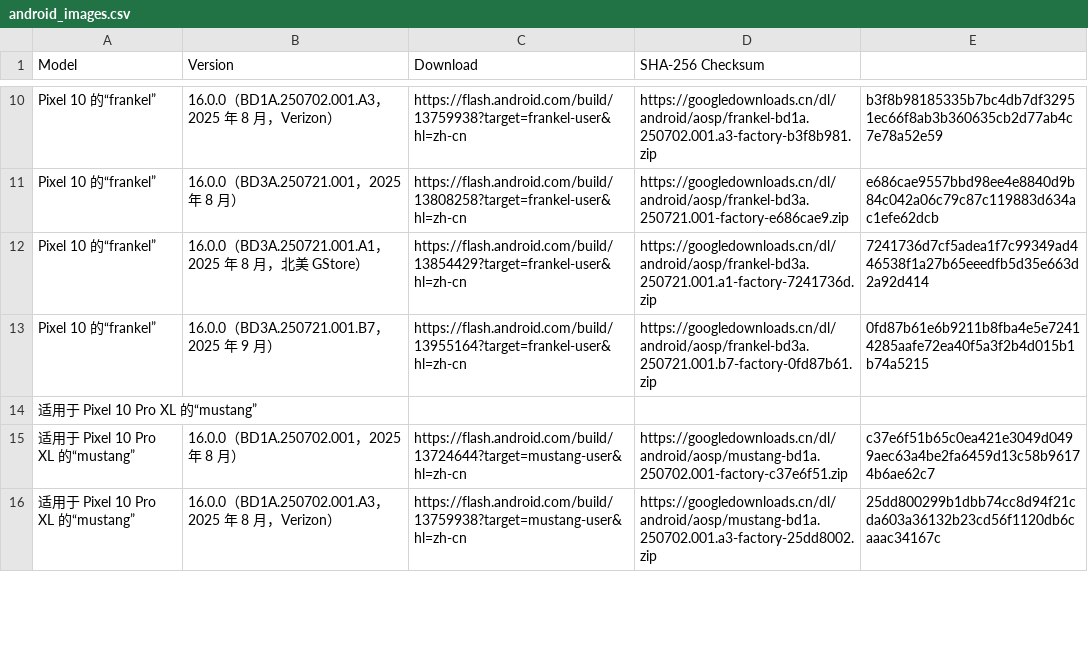
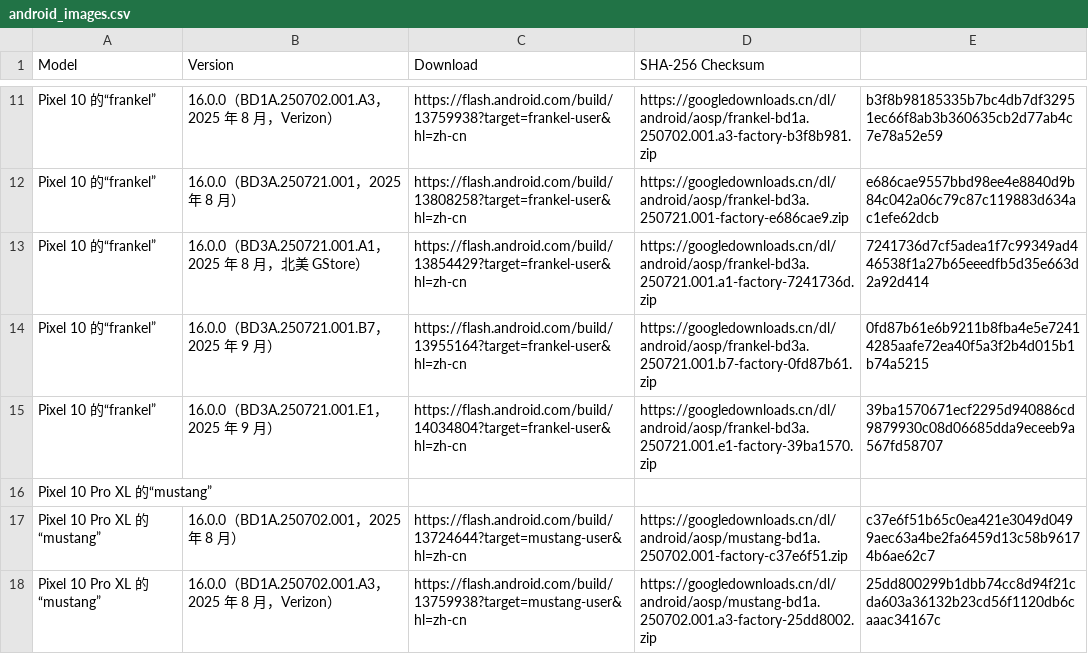
Before and after one commit to parserpp/get_android_data, a CSV file: data/android_images.csv, drawn as a sheet; only a part is shown, gaps mark what is left out; the diff covers the shown part only.

```diff
--- a/data/android_images.csv
+++ b/data/android_images.csv
@@ -13,4 +14,5 @@ Pixel 10 的“frankel”,16.0.0（BD3A.250721.001.A1，2025 年 8 月，北美
 Pixel 10 的“frankel”,16.0.0（BD3A.250721.001.B7，2025 年 9 月）,https://flash.android.com/build/13955164?target=frankel-user&hl=zh-cn,https://googledownloads.cn/dl/android/aosp/frankel-bd3a.250721.001.b7-factory-0fd87b61.zip,0fd87b61e6b9211b8fba4e5e72414285aafe72ea40f5a3f2b4d015b1b74a5215
-适用于 Pixel 10 Pro XL 的“mustang”
-适用于 Pixel 10 Pro XL 的“mustang”,16.0.0（BD1A.250702.001，2025 年 8 月）,https://flash.android.com/build/13724644?target=mustang-user&hl=zh-cn,https://googledownloads.cn/dl/android/aosp/mustang-bd1a.250702.001-factory-c37e6f51.zip,c37e6f51b65c0ea421e3049d0499aec63a4be2fa6459d13c58b96174b6ae62c7
-适用于 Pixel 10 Pro XL 的“mustang”,16.0.0（BD1A.250702.001.A3，2025 年 8 月，Verizon）,https://flash.android.com/build/13759938?target=mustang-user&hl=zh-cn,https://googledownloads.cn/dl/android/aosp/mustang-bd1a.250702.001.a3-factory-25dd8002.zip,25dd800299b1dbb74cc8d94f21cda603a36132b23cd56f1120db6caaac34167c
+Pixel 10 的“frankel”,16.0.0（BD3A.250721.001.E1，2025 年 9 月）,https://flash.android.com/build/14034804?target=frankel-user&hl=zh-cn,https://googledownloads.cn/dl/android/aosp/frankel-bd3a.250721.001.e1-factory-39ba1570.zip,39ba1570671ecf2295d940886cd9879930c08d06685dda9eceeb9a567fd58707
+Pixel 10 Pro XL 的“mustang”
+Pixel 10 Pro XL 的“mustang”,16.0.0（BD1A.250702.001，2025 年 8 月）,https://flash.android.com/build/13724644?target=mustang-user&hl=zh-cn,https://googledownloads.cn/dl/android/aosp/mustang-bd1a.250702.001-factory-c37e6f51.zip,c37e6f51b65c0ea421e3049d0499aec63a4be2fa6459d13c58b96174b6ae62c7
+Pixel 10 Pro XL 的“mustang”,16.0.0（BD1A.250702.001.A3，2025 年 8 月，Verizon）,https://flash.android.com/build/13759938?target=mustang-user&hl=zh-cn,https://googledownloads.cn/dl/android/aosp/mustang-bd1a.250702.001.a3-factory-25dd8002.zip,25dd800299b1dbb74cc8d94f21cda603a36132b23cd56f1120db6caaac34167c
```
Also changed, not shown: 2 added rows and 18 edited cells elsewhere in this file, data/android_ota_images.csv.
